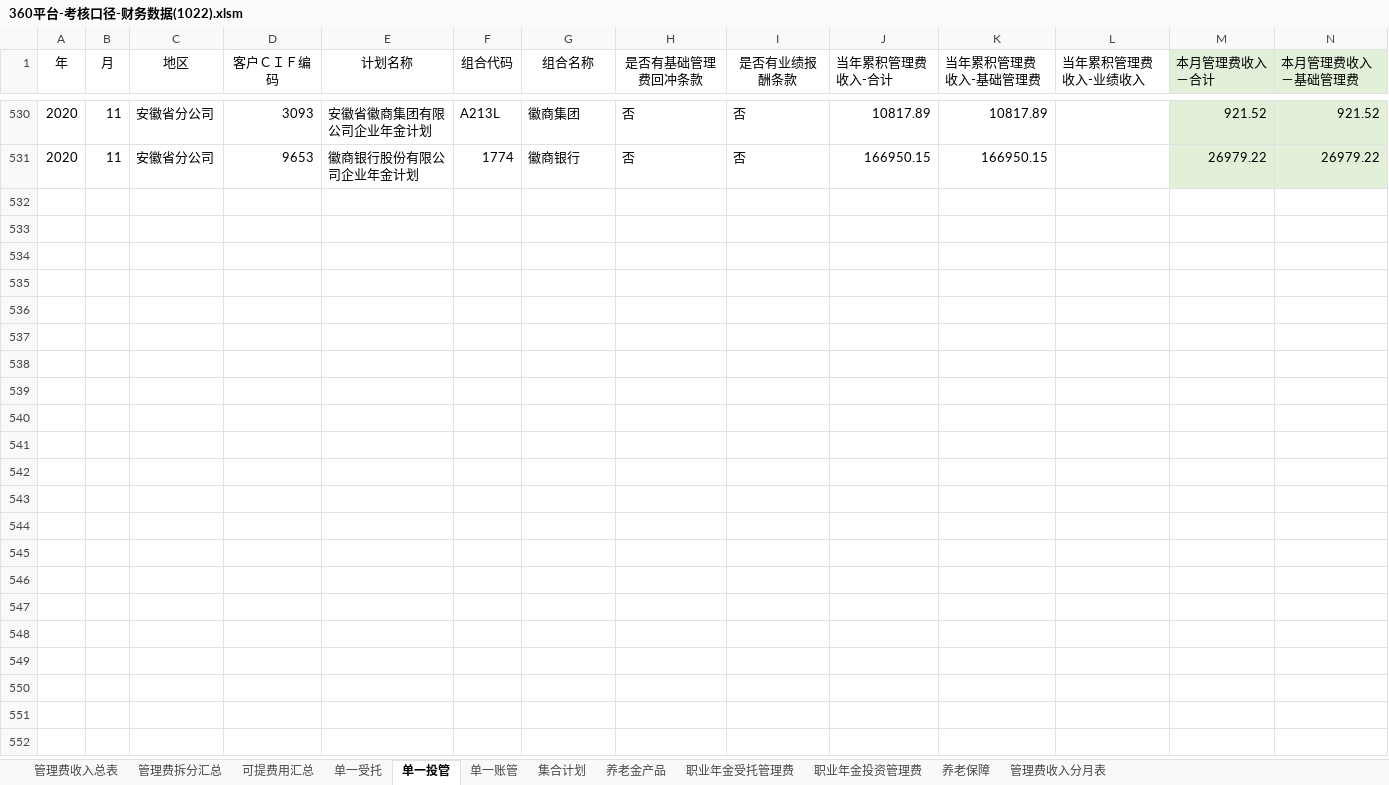
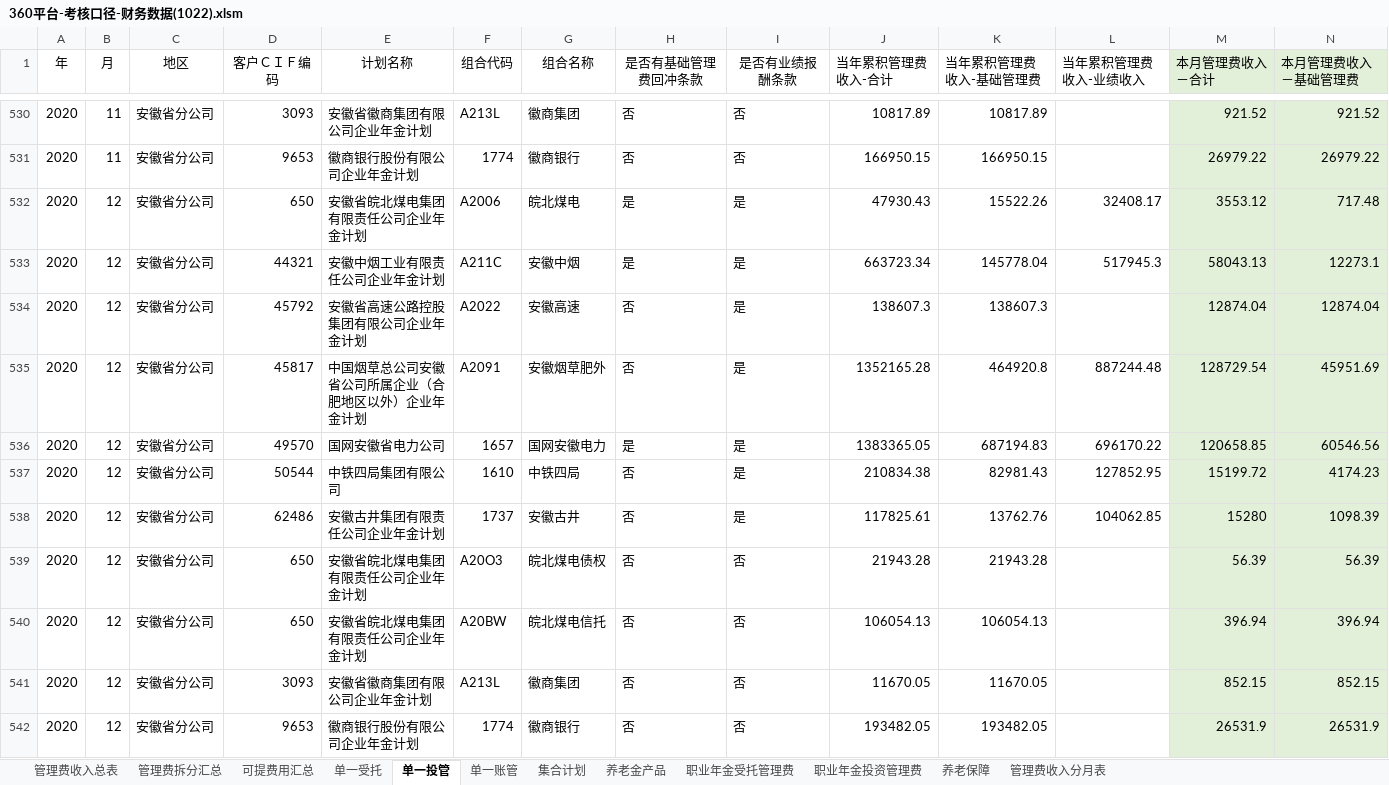
Before and after one commit to VB6Hobbyst7/CLPCworks, an Excel workbook: EXCEL_VBA_FILES/360平台-考核口径-财务数据(1022).xlsm, sheet 单一投管, drawn as a sheet; only a part is shown, gaps mark what is left out; values as stored, in another font and other column widths than the file's, no borders; rows hold the shown columns only; the diff names each change by its address in the sheet, - before the commit and + after, or states it on an @@ line.

```diff
--- a/EXCEL_VBA_FILES/360平台-考核口径-财务数据(1022).xlsm (sheet 单一投管)
+++ b/EXCEL_VBA_FILES/360平台-考核口径-财务数据(1022).xlsm (sheet 单一投管)
+row 532: 2020 | 12 | 安徽省分公司 | 650 | 安徽省皖北煤电集团有限责任公司企业年金计划 | A2006 | 皖北煤电 | 是 | 是 | 47930.43 | 15522.26 | 32408.17 | 3553.12 | 717.48
+row 533: 2020 | 12 | 安徽省分公司 | 44321 | 安徽中烟工业有限责任公司企业年金计划 | A211C | 安徽中烟 | 是 | 是 | 663723.34 | 145778.04 | 517945.3 | 58043.13 | 12273.1
+row 534: 2020 | 12 | 安徽省分公司 | 45792 | 安徽省高速公路控股集团有限公司企业年金计划 | A2022 | 安徽高速 | 否 | 是 | 138607.3 | 138607.3 |  | 12874.04 | 12874.04
+row 535: 2020 | 12 | 安徽省分公司 | 45817 | 中国烟草总公司安徽省公司所属企业（合肥地区以外）企业年金计划 | A2091 | 安徽烟草肥外 | 否 | 是 | 1352165.28 | 464920.8 | 887244.48 | 128729.54 | 45951.69
+row 536: 2020 | 12 | 安徽省分公司 | 49570 | 国网安徽省电力公司 | 1657 | 国网安徽电力 | 是 | 是 | 1383365.05 | 687194.83 | 696170.22 | 120658.85 | 60546.56
+row 537: 2020 | 12 | 安徽省分公司 | 50544 | 中铁四局集团有限公司 | 1610 | 中铁四局 | 否 | 是 | 210834.38 | 82981.43 | 127852.95 | 15199.72 | 4174.23
+row 538: 2020 | 12 | 安徽省分公司 | 62486 | 安徽古井集团有限责任公司企业年金计划 | 1737 | 安徽古井 | 否 | 是 | 117825.61 | 13762.76 | 104062.85 | 15280 | 1098.39
+row 539: 2020 | 12 | 安徽省分公司 | 650 | 安徽省皖北煤电集团有限责任公司企业年金计划 | A20O3 | 皖北煤电债权 | 否 | 否 | 21943.28 | 21943.28 |  | 56.39 | 56.39
+row 540: 2020 | 12 | 安徽省分公司 | 650 | 安徽省皖北煤电集团有限责任公司企业年金计划 | A20BW | 皖北煤电信托 | 否 | 否 | 106054.13 | 106054.13 |  | 396.94 | 396.94
+row 541: 2020 | 12 | 安徽省分公司 | 3093 | 安徽省徽商集团有限公司企业年金计划 | A213L | 徽商集团 | 否 | 否 | 11670.05 | 11670.05 |  | 852.15 | 852.15
+row 542: 2020 | 12 | 安徽省分公司 | 9653 | 徽商银行股份有限公司企业年金计划 | 1774 | 徽商银行 | 否 | 否 | 193482.05 | 193482.05 |  | 26531.9 | 26531.9
```
Also changed, not shown: sheet 职业年金投资管理费, sheet 职业年金受托管理费, sheet 集合计划, sheet 单一受托, sheet 管理费收入分月表, sheet 管理费收入总表, 4 more sheets, EXCEL_VBA_FILES/sap系统对账单生成.xlsm, EXCEL_VBA_FILES/安徽省分公司-现金流量表.xlsx, 16 other files.
